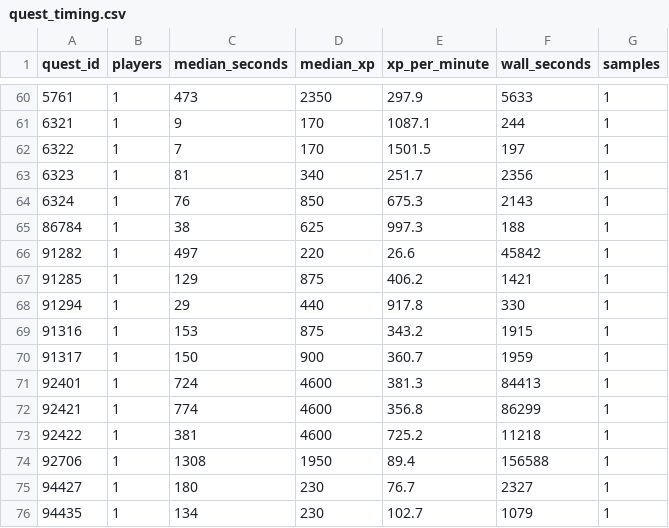
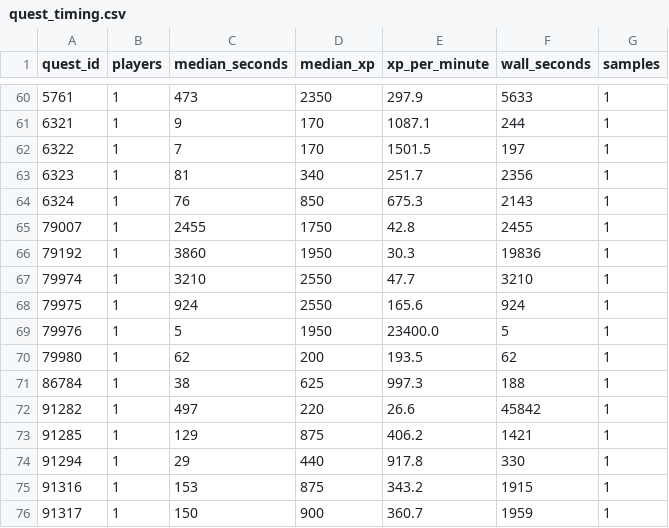
Before and after one commit to Jweyant/forever-xp, a CSV file: gamedata/players/quest_timing.csv, drawn as a sheet; only a part is shown, gaps mark what is left out; the shorter side is filled out with more unchanged rows.

```diff
--- a/gamedata/players/quest_timing.csv
+++ b/gamedata/players/quest_timing.csv
@@ -64,2 +64,8 @@ quest_id,players,median_seconds,median_xp,xp_per_minute,wall_seconds,samples
 6324,1,76,850,675.3,2143,1
+79007,1,2455,1750,42.8,2455,1
+79192,1,3860,1950,30.3,19836,1
+79974,1,3210,2550,47.7,3210,1
+79975,1,924,2550,165.6,924,1
+79976,1,5,1950,23400.0,5,1
+79980,1,62,200,193.5,62,1
 86784,1,38,625,997.3,188,1
```
Also changed, not shown: gamedata/players/loot.csv, 1 other file.
